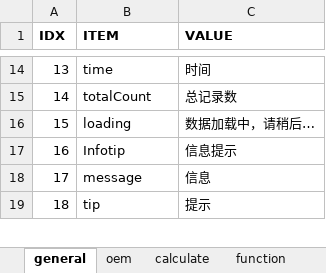
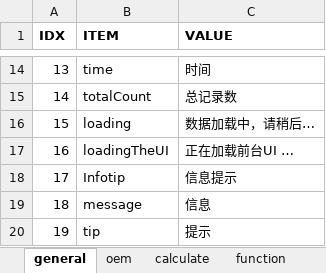
Before and after one commit to cosog/ap, an Excel workbook: WebRoot/oem/cnpc/locale/locale-zh_CN.xlsx, sheet general, drawn as a sheet; only a part is shown, gaps mark what is left out; values as stored, in another font and other column widths than the file's, no borders; addresses are those after the commit; the diff names each change by its address in the sheet, - before the commit and + after, or states it on an @@ line.

```diff
--- a/WebRoot/oem/cnpc/locale/locale-zh_CN.xlsx (sheet general)
+++ b/WebRoot/oem/cnpc/locale/locale-zh_CN.xlsx (sheet general)
+row 17: 16 | loadingTheUI | 正在加载前台UI …
@@ column A (IDX) renumbered from row 18 down @@
```
Also changed, not shown: sheet function, other sheet tabs, WebRoot/oem/cnpc/locale/locale-en.xlsx, 23 other files.
